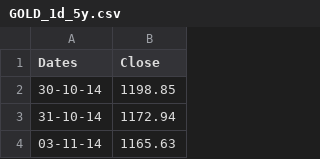
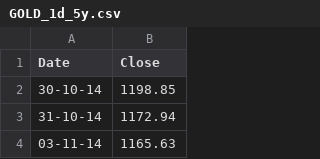
Before and after one commit to aaaa1a1a/SP_Predictor, a CSV file: data/GOLD_1d_5y.csv, drawn as a sheet; only a part is shown.

```diff
--- a/data/GOLD_1d_5y.csv
+++ b/data/GOLD_1d_5y.csv
@@ -1,2 +1,2 @@
-Dates,Close
+Date,Close
 30-10-14,1198.85
```
Also changed, not shown: data/data_1d_5y.csv, results.csv, 17 other files.
